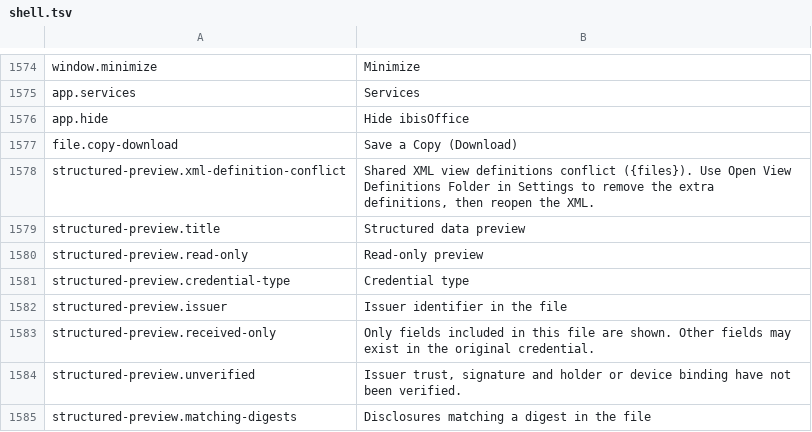
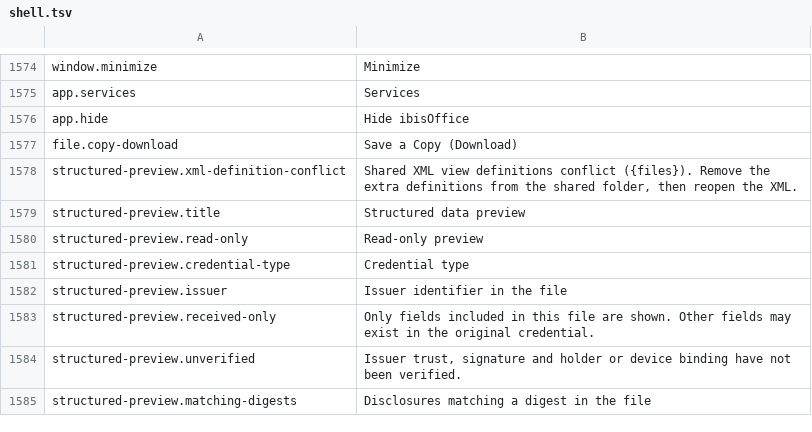
Before and after one commit to masanork/ibis-office, a TSV file: crates/ibis-office-base/i18n/en/shell.tsv, drawn as a sheet; only a part is shown, gaps mark what is left out.

```diff
--- a/crates/ibis-office-base/i18n/en/shell.tsv
+++ b/crates/ibis-office-base/i18n/en/shell.tsv
@@ -1577,3 +1577,3 @@ app.hide	Hide ibisOffice
 file.copy-download	Save a Copy (Download)
-structured-preview.xml-definition-conflict	Shared XML view definitions conflict ({files}). Use Open View Definitions Folder in Settings to remove the extra definitions, then reopen the XML.
+structured-preview.xml-definition-conflict	Shared XML view definitions conflict ({files}). Remove the extra definitions from the shared folder, then reopen the XML.
 structured-preview.title	Structured data preview
```
Also changed, not shown: crates/ibis-office-base/i18n/ja/shell.tsv, 5 other files.
